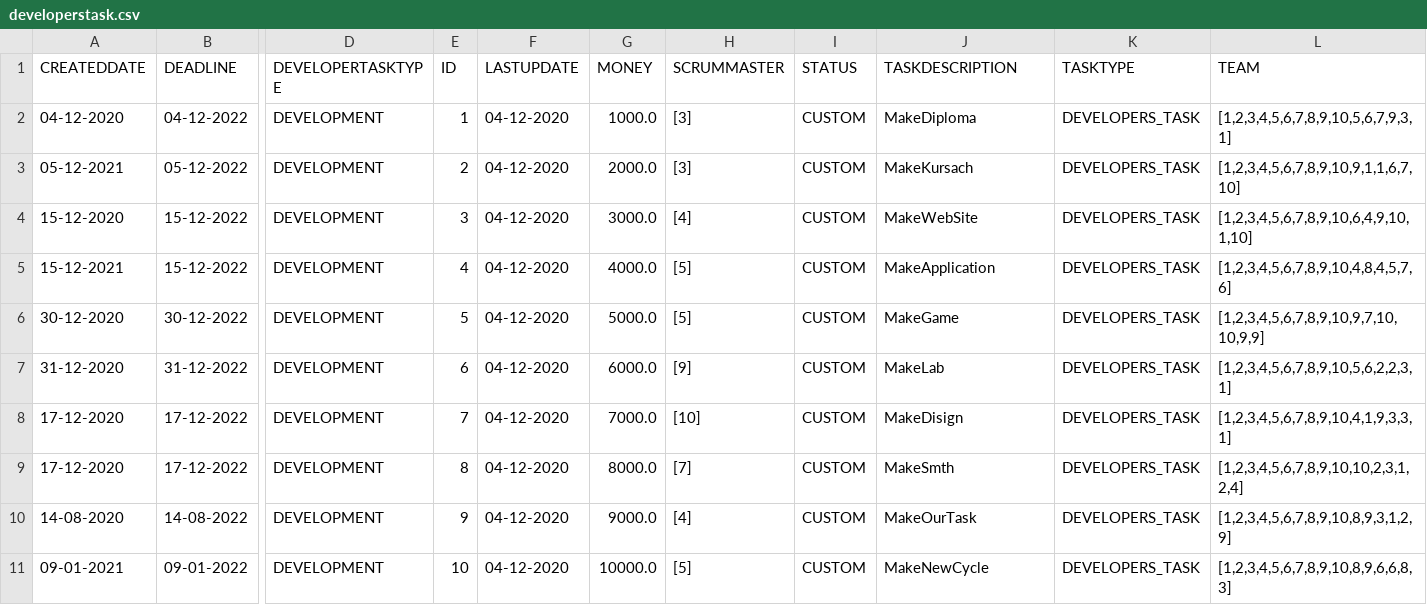
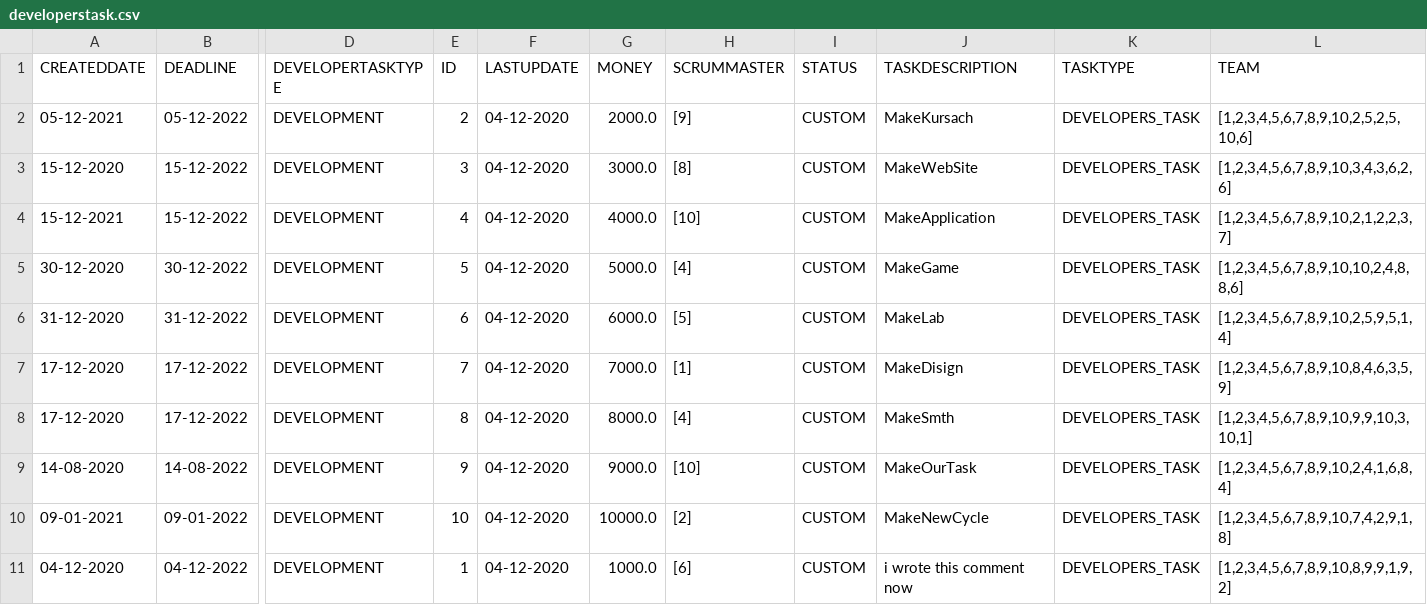
Before and after one commit to IssildurIl/Kusach, a CSV file: target/classes/csv/developerstask.csv, drawn as a sheet; only a part is shown, gaps mark what is left out; removed rows and columns are numbered as before the commit, all else as after; rows hold the shown columns only; the diff names each change by its address in the sheet, - before the commit and + after, or states it on an @@ line.

```diff
--- a/target/classes/csv/developerstask.csv
+++ b/target/classes/csv/developerstask.csv
-row 2: 04-12-2020 | 04-12-2022 | DEVELOPMENT | 1 | 04-12-2020 | 1000.0 | [3] | CUSTOM | MakeDiploma | DEVELOPERS_TASK | [1,2,3,4,5,6,7,8,9,10,5,6,7,9,3,1]
-H2 (SCRUMMASTER): [3]
+H2 (SCRUMMASTER): [9]
-L2 (TEAM): [1,2,3,4,5,6,7,8,9,10,9,1,1,6,7,10]
+L2 (TEAM): [1,2,3,4,5,6,7,8,9,10,2,5,2,5,10,6]
-H3 (SCRUMMASTER): [4]
+H3 (SCRUMMASTER): [8]
-L3 (TEAM): [1,2,3,4,5,6,7,8,9,10,6,4,9,10,1,10]
+L3 (TEAM): [1,2,3,4,5,6,7,8,9,10,3,4,3,6,2,6]
-H4 (SCRUMMASTER): [5]
+H4 (SCRUMMASTER): [10]
-L4 (TEAM): [1,2,3,4,5,6,7,8,9,10,4,8,4,5,7,6]
+L4 (TEAM): [1,2,3,4,5,6,7,8,9,10,2,1,2,2,3,7]
-H5 (SCRUMMASTER): [5]
+H5 (SCRUMMASTER): [4]
-L5 (TEAM): [1,2,3,4,5,6,7,8,9,10,9,7,10,10,9,9]
+L5 (TEAM): [1,2,3,4,5,6,7,8,9,10,10,2,4,8,8,6]
-H6 (SCRUMMASTER): [9]
+H6 (SCRUMMASTER): [5]
-L6 (TEAM): [1,2,3,4,5,6,7,8,9,10,5,6,2,2,3,1]
+L6 (TEAM): [1,2,3,4,5,6,7,8,9,10,2,5,9,5,1,4]
-H7 (SCRUMMASTER): [10]
+H7 (SCRUMMASTER): [1]
-L7 (TEAM): [1,2,3,4,5,6,7,8,9,10,4,1,9,3,3,1]
+L7 (TEAM): [1,2,3,4,5,6,7,8,9,10,8,4,6,3,5,9]
-H8 (SCRUMMASTER): [7]
+H8 (SCRUMMASTER): [4]
-L8 (TEAM): [1,2,3,4,5,6,7,8,9,10,10,2,3,1,2,4]
+L8 (TEAM): [1,2,3,4,5,6,7,8,9,10,9,9,10,3,10,1]
-H9 (SCRUMMASTER): [4]
+H9 (SCRUMMASTER): [10]
-L9 (TEAM): [1,2,3,4,5,6,7,8,9,10,8,9,3,1,2,9]
+L9 (TEAM): [1,2,3,4,5,6,7,8,9,10,2,4,1,6,8,4]
-H10 (SCRUMMASTER): [5]
+H10 (SCRUMMASTER): [2]
-L10 (TEAM): [1,2,3,4,5,6,7,8,9,10,8,9,6,6,8,3]
+L10 (TEAM): [1,2,3,4,5,6,7,8,9,10,7,4,2,9,1,8]
+row 11: 04-12-2020 | 04-12-2022 | DEVELOPMENT | 1 | 04-12-2020 | 1000.0 | [6] | CUSTOM | i wrote this comment now | DEVELOPERS_TASK | [1,2,3,4,5,6,7,8,9,10,8,9,9,1,9,2]
```
Also changed, not shown: target/classes/csv/employee.csv, target/classes/csv/project.csv, 31 other files.
